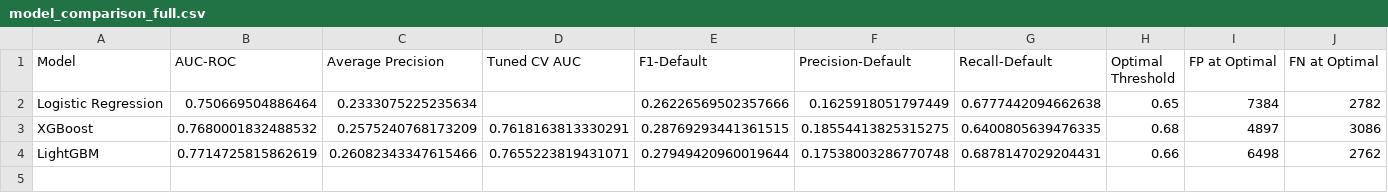
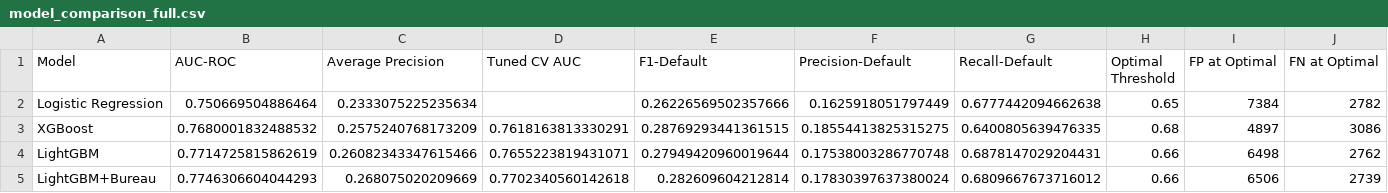
Before and after one commit to vergisodd/Credit-Risk-Intelligence-System, a CSV file: reports/model_comparison_full.csv, drawn as a sheet.

```diff
--- a/reports/model_comparison_full.csv
+++ b/reports/model_comparison_full.csv
@@ -4 +4,2 @@ XGBoost,0.7680001832488532,0.2575240768173209,0.7618163813330291,0.2876929344136
 LightGBM,0.7714725815862619,0.26082343347615466,0.7655223819431071,0.27949420960019644,0.17538003286770748,0.6878147029204431,0.66,6498,2762
+LightGBM+Bureau,0.7746306604044293,0.268075020209669,0.7702340560142618,0.282609604212814,0.17830397637380024,0.6809667673716012,0.66,6506,2739
```
Also changed, not shown: 9 other files.
